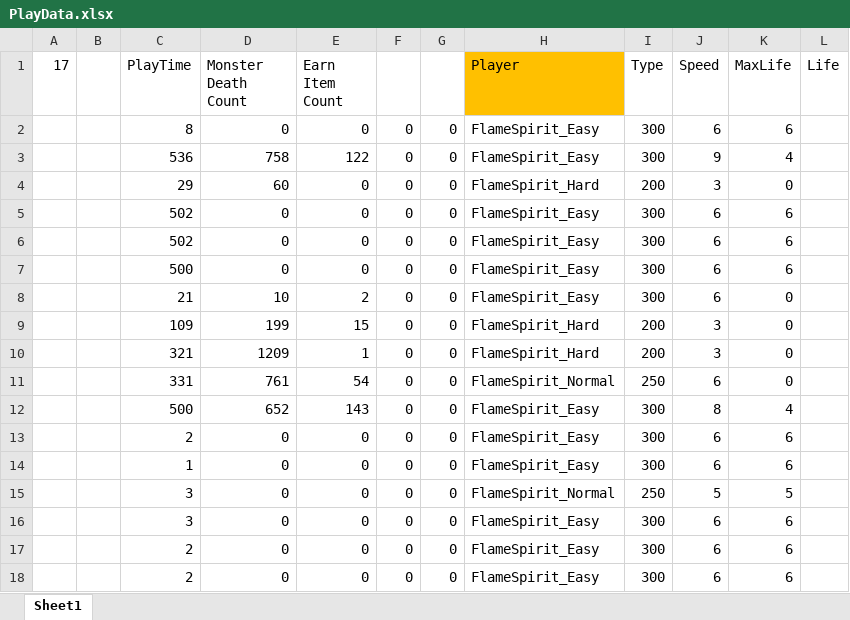
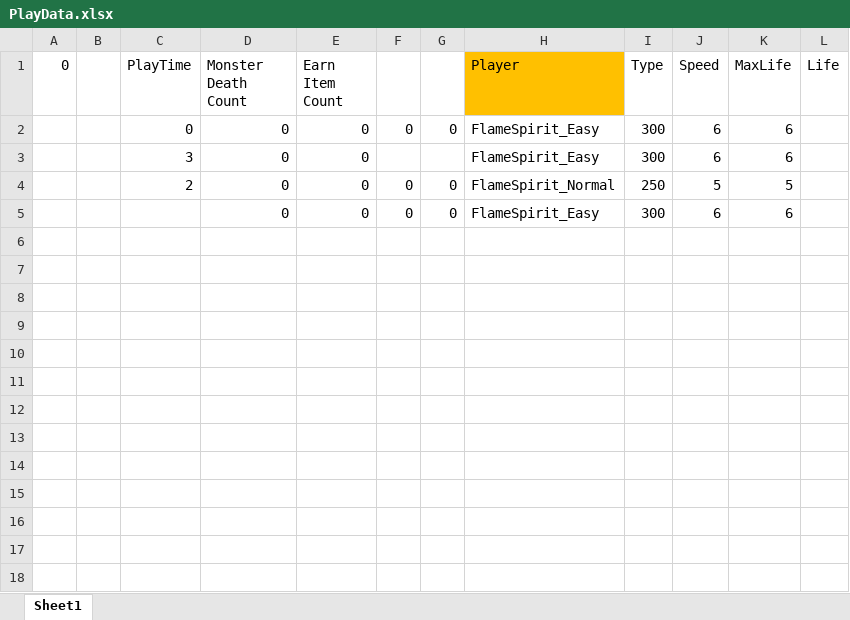
Before and after one commit to weariness00/Just-Run, an Excel workbook: Project/Data/PlayData.xlsx, sheet Sheet1, drawn as a sheet; values as stored, in another font and other column widths than the file's, no borders; removed rows and columns are numbered as before the commit, all else as after; the diff names each change by its address in the sheet, - before the commit and + after, or states it on an @@ line.

```diff
--- a/Project/Data/PlayData.xlsx (sheet Sheet1)
+++ b/Project/Data/PlayData.xlsx (sheet Sheet1)
-A1: 17
+A1: 0
-C2 (PlayTime): 8
+C2 (PlayTime): 0
-row 3:  |  | 536 | 758 | 122 | 0 | 0 | FlameSpirit_Easy | 300 | 9 | 4
-row 4:  |  | 29 | 60 | 0 | 0 | 0 | FlameSpirit_Hard | 200 | 3 | 0
-C3 (PlayTime): 502
+C3 (PlayTime): 3
-F3: 0
+F3: (empty)
-G3: 0
+G3: (empty)
-row 6:  |  | 502 | 0 | 0 | 0 | 0 | FlameSpirit_Easy | 300 | 6 | 6
-row 7:  |  | 500 | 0 | 0 | 0 | 0 | FlameSpirit_Easy | 300 | 6 | 6
-row 8:  |  | 21 | 10 | 2 | 0 | 0 | FlameSpirit_Easy | 300 | 6 | 0
-row 9:  |  | 109 | 199 | 15 | 0 | 0 | FlameSpirit_Hard | 200 | 3 | 0
-row 10:  |  | 321 | 1209 | 1 | 0 | 0 | FlameSpirit_Hard | 200 | 3 | 0
-row 11:  |  | 331 | 761 | 54 | 0 | 0 | FlameSpirit_Normal | 250 | 6 | 0
-row 12:  |  | 500 | 652 | 143 | 0 | 0 | FlameSpirit_Easy | 300 | 8 | 4
-row 13:  |  | 2 | 0 | 0 | 0 | 0 | FlameSpirit_Easy | 300 | 6 | 6
-row 14:  |  | 1 | 0 | 0 | 0 | 0 | FlameSpirit_Easy | 300 | 6 | 6
-C4 (PlayTime): 3
+C4 (PlayTime): 2
-C5 (PlayTime): 3
+C5 (PlayTime): (empty)
-row 17:  |  | 2 | 0 | 0 | 0 | 0 | FlameSpirit_Easy | 300 | 6 | 6
-row 18:  |  | 2 | 0 | 0 | 0 | 0 | FlameSpirit_Easy | 300 | 6 | 6
```
Also changed, not shown: 34 other files.
